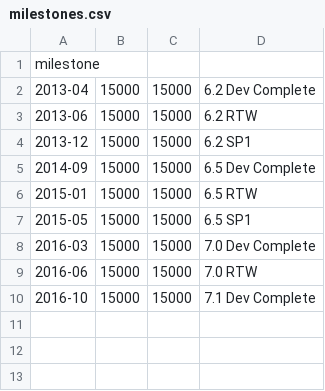
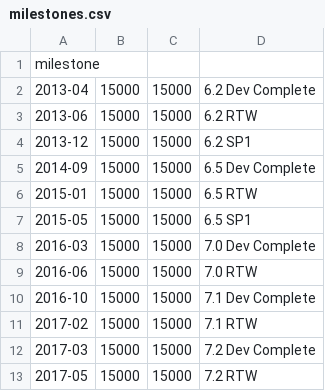
Before and after one commit to edwintorok/XSCodeChurn, a CSV file: inputs/milestones.csv, drawn as a sheet; the diff names each change by its address in the sheet, - before the commit and + after, or states it on an @@ line.

```diff
--- a/inputs/milestones.csv
+++ b/inputs/milestones.csv
+row 11: 2017-02 | 15000 | 15000 | 7.1 RTW
+row 12: 2017-03 | 15000 | 15000 | 7.2 Dev Complete
+row 13: 2017-05 | 15000 | 15000 | 7.2 RTW
```
Also changed, not shown: inputs/specs.csv, 6 other files.
